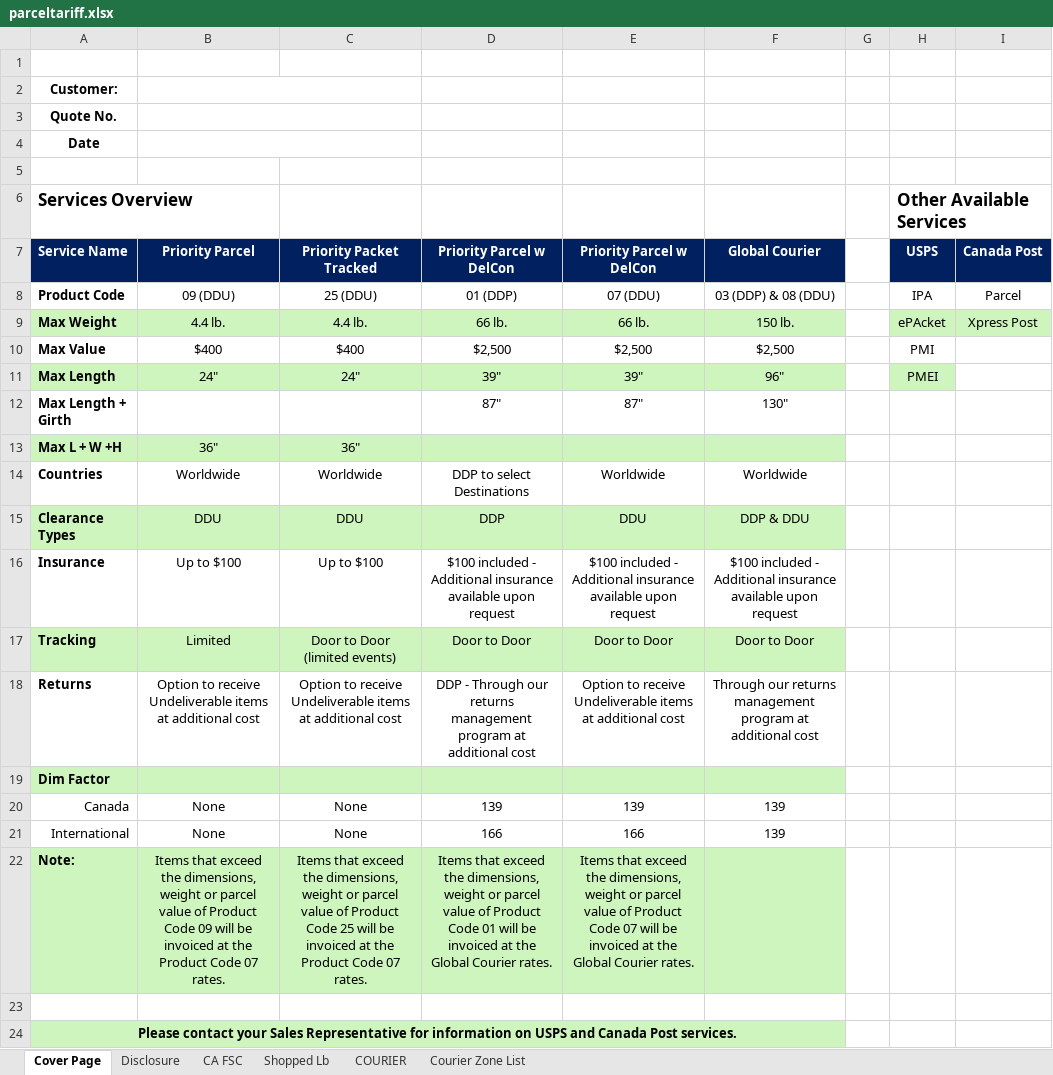
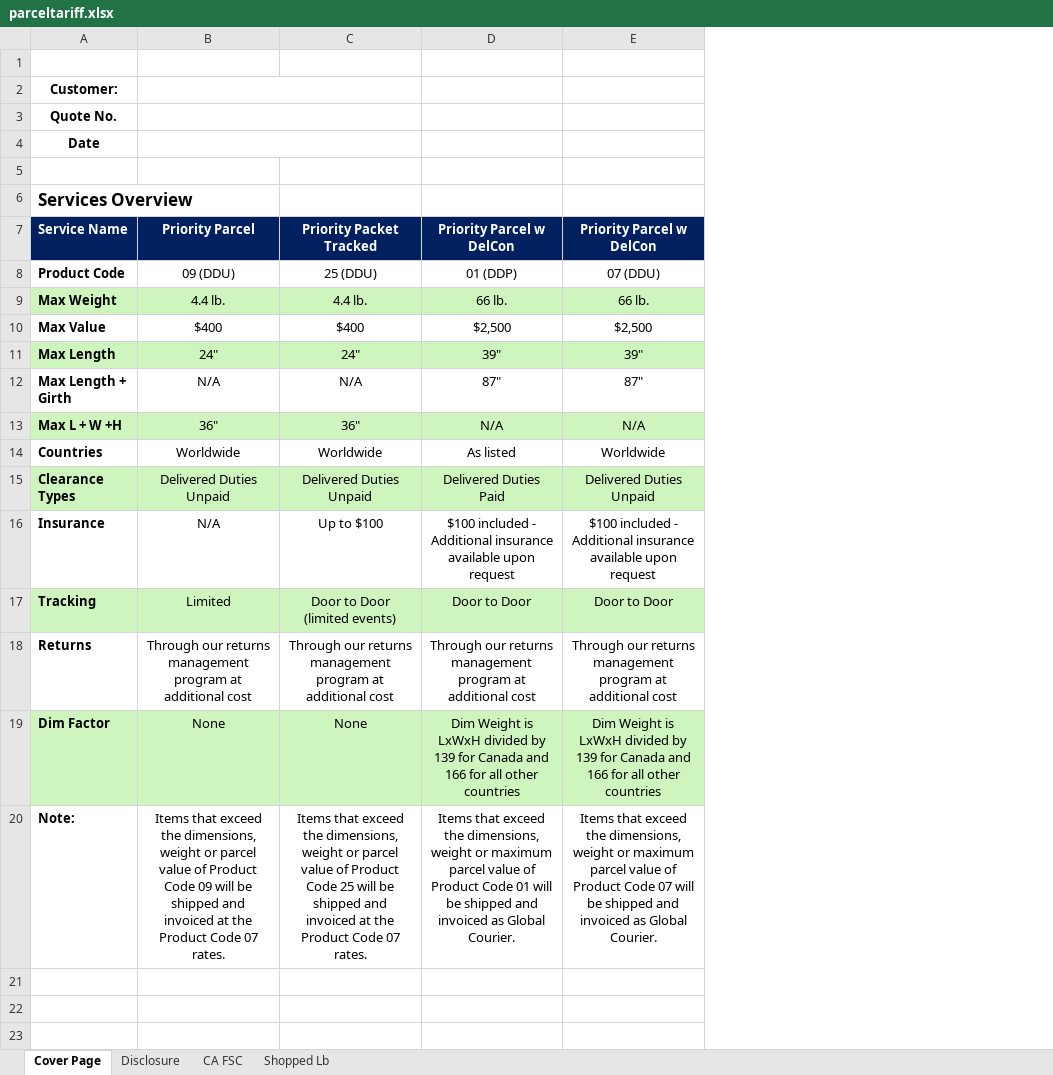
Before and after one commit to yashaswidasari/epg, an Excel workbook: excel_templates/parceltariff.xlsx, sheet Cover Page, drawn as a sheet; values as stored, in another font and other column widths than the file's, no borders; charts and pictures not drawn; removed rows and columns are numbered as before the commit, all else as after; the diff names each change by its address in the sheet, - before the commit and + after, or states it on an @@ line.

```diff
--- a/excel_templates/parceltariff.xlsx (sheet Cover Page)
+++ b/excel_templates/parceltariff.xlsx (sheet Cover Page)
-sheet tab: COURIER
-sheet tab: Courier Zone List
-column F (Global Courier), rows 8-18: 03 (DDP) & 08 (DDU) | 150 lb. | $2,500 | 96" | 130" |  | Worldwide | DDP & DDU | $100 included - Additional insurance available upon request | Door to Door | Through our returns management program at additional cost
-column G, empty
-column H (USPS), row 6: Other Available Services; rows 8-11: IPA | ePAcket | PMI | PMEI
-column I (Canada Post), rows 8-9: Parcel | Xpress Post
-B12 (Priority Parcel): (empty)
+B12 (Priority Parcel): N/A
-C12 (Priority Packet Tracked): (empty)
+C12 (Priority Packet Tracked): N/A
-D13 (Priority Parcel w DelCon): (empty)
+D13 (Priority Parcel w DelCon): N/A
-E13 (Priority Parcel w DelCon): (empty)
+E13 (Priority Parcel w DelCon): N/A
-D14 (Priority Parcel w DelCon): DDP to select Destinations
+D14 (Priority Parcel w DelCon): As listed
-B15 (Priority Parcel): DDU
+B15 (Priority Parcel): Delivered Duties Unpaid
-C15 (Priority Packet Tracked): DDU
+C15 (Priority Packet Tracked): Delivered Duties Unpaid
-D15 (Priority Parcel w DelCon): DDP
+D15 (Priority Parcel w DelCon): Delivered Duties Paid
-E15 (Priority Parcel w DelCon): DDU
+E15 (Priority Parcel w DelCon): Delivered Duties Unpaid
-B16 (Priority Parcel): Up to $100
+B16 (Priority Parcel): N/A
-B18 (Priority Parcel): Option to receive Undeliverable items at additional…
+B18 (Priority Parcel): Through our returns management program at additional…
-C18 (Priority Packet Tracked): Option to receive Undeliverable items at additional…
+C18 (Priority Packet Tracked): Through our returns management program at additional…
-D18 (Priority Parcel w DelCon): DDP - Through our…
+D18 (Priority Parcel w DelCon): Through our…
-E18 (Priority Parcel w DelCon): Option to receive Undeliverable items at additional…
+E18 (Priority Parcel w DelCon): Through our returns management program at additional…
-B19 (Priority Parcel): (empty)
+B19 (Priority Parcel): None
-C19 (Priority Packet Tracked): (empty)
+C19 (Priority Packet Tracked): None
-D19 (Priority Parcel w DelCon): (empty)
+D19 (Priority Parcel w DelCon): Dim Weight is LxWxH divided by 139 for Canada and 166 for all other countries
-E19 (Priority Parcel w DelCon): (empty)
+E19 (Priority Parcel w DelCon): Dim Weight is LxWxH divided by 139 for Canada and 166 for all other countries
-row 20: Canada | None | None | 139 | 139 | 139
-row 21: International | None | None | 166 | 166 | 139
-A20:E20 fill: #CEF5BD
+A20:E20 fill: none
-B20 (Priority Parcel): …will be invoiced at…
+B20 (Priority Parcel): …will be shipped and invoiced at…
-C20 (Priority Packet Tracked): …will be invoiced at…
+C20 (Priority Packet Tracked): …will be shipped and invoiced at…
-D20 (Priority Parcel w DelCon): …weight or parcel value of Product Code 01 will be invoiced at the Global Courier rates.
+D20 (Priority Parcel w DelCon): …weight or maximum parcel value of Product Code 01 will be shipped and invoiced as Global Courier.
-E20 (Priority Parcel w DelCon): …weight or parcel value of Product Code 07 will be invoiced at the Global Courier rates.
+E20 (Priority Parcel w DelCon): …weight or maximum parcel value of Product Code 07 will be shipped and invoiced as Global Courier.
-row 23: (empty)
-row 24: Please contact your Sales Representative for information on USPS and Canada Post services.
```
Also changed, not shown: sheet Disclosure, formulas that keep their value, charts or pictures, excel_templates/eps.xlsx, excel_templates/ipa.xlsx, 1 other file.
